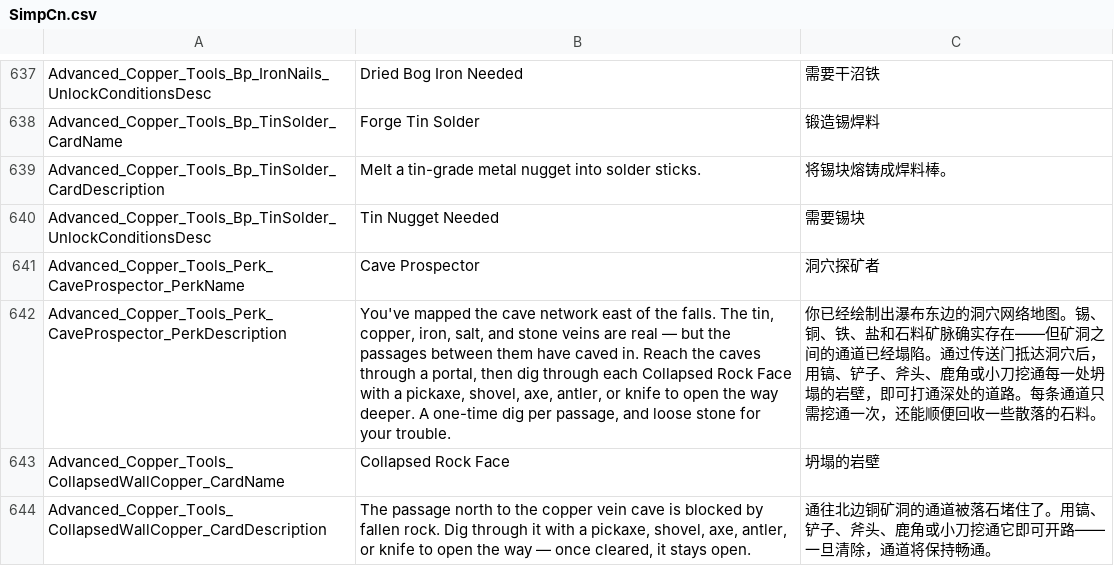
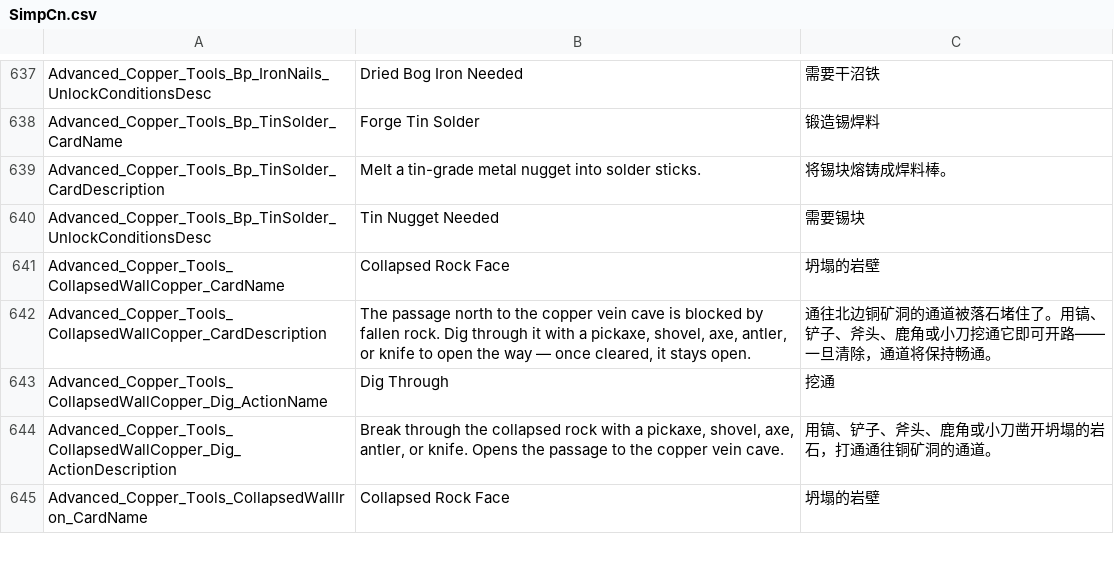
Before and after one commit to Jaredcscott/CSFF_Mods_CrispyWhips, a CSV file: Advanced_Copper_Tools/Localization/SimpCn.csv, drawn as a sheet; only a part is shown, gaps mark what is left out; the shorter side is filled out with more unchanged rows; the diff names each change by its address in the sheet, - before the commit and + after, or states it on an @@ line.

Commit message:
Export Advanced Copper Tools v1.16.2 from monorepo

```diff
--- a/Advanced_Copper_Tools/Localization/SimpCn.csv
+++ b/Advanced_Copper_Tools/Localization/SimpCn.csv
-row 641: Advanced_Copper_Tools_Perk_CaveProspector_PerkName | Cave Prospector | 洞穴探矿者
-row 642: Advanced_Copper_Tools_Perk_CaveProspector_PerkDescription | You've mapped the cave network east of the falls. The tin, copper, iron, salt, and stone veins are real — but the passages between them have caved in. Reach the caves through a portal, then dig through each Collapsed Rock Face with a pickaxe, shovel, axe, antler, or knife to open the way deeper. A one-time dig per passage, and loose stone for your trouble. | 你已经绘制出瀑布东边的洞穴网络地图。锡、铜、铁、盐和石料矿脉确实存在——但矿洞之间的通道已经塌陷。通过传送门抵达洞穴后，用镐、铲子、斧头、鹿角或小刀挖通每一处坍塌的岩壁，即可打通深处的道路。每条通道只需挖通一次，还能顺便回收一些散落的石料。
```
Also changed, not shown: Advanced_Copper_Tools/Localization/SimpEn.csv, 5 other files.
